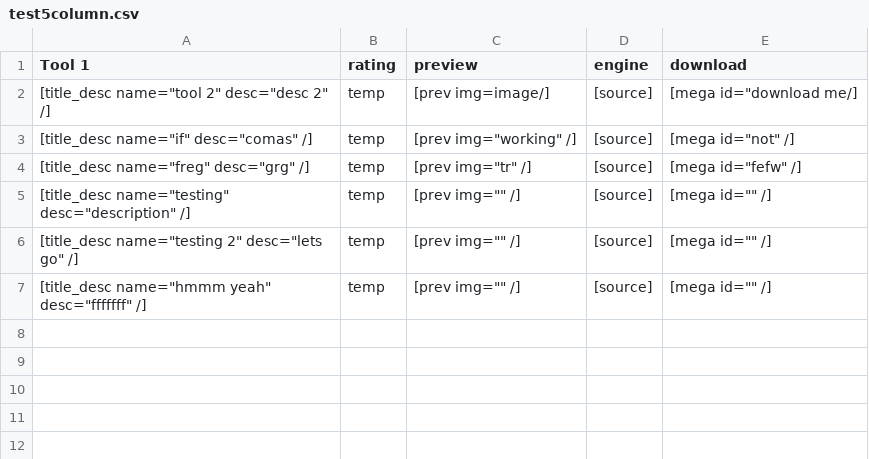
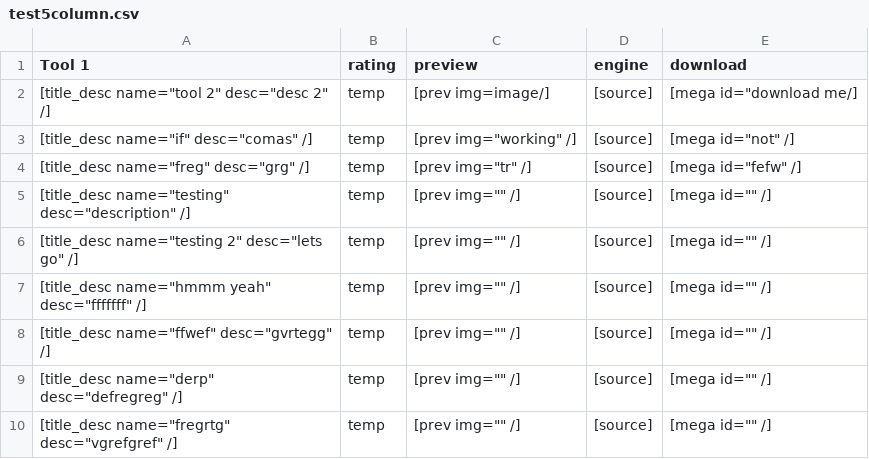
Before and after one commit to sourcemodding/Sourcemodding-Tablepress-Table-Sources, a CSV file: test5column.csv, drawn as a sheet; the diff names each change by its address in the sheet, - before the commit and + after, or states it on an @@ line.

Commit message:
Update to Table

```diff
--- a/test5column.csv
+++ b/test5column.csv
+row 8: [title_desc name="ffwef" desc="gvrtegg" /] | temp | [prev img="" /] | [source] | [mega id="" /]
+row 9: [title_desc name="derp" desc="defregreg" /] | temp | [prev img="" /] | [source] | [mega id="" /]
+row 10: [title_desc name="fregrtg" desc="vgrefgref" /] | temp | [prev img="" /] | [source] | [mega id="" /]
```
